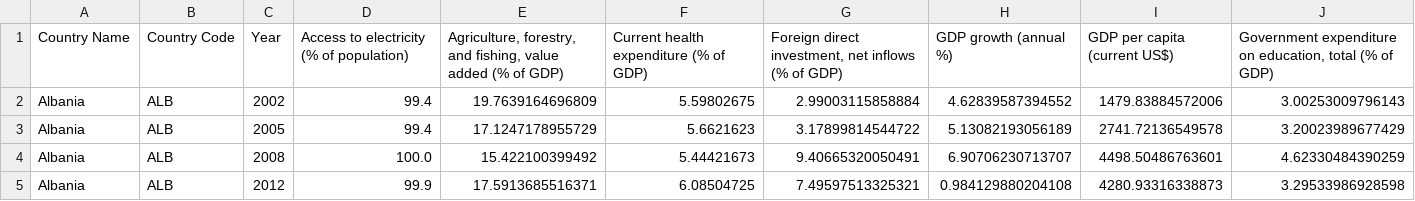
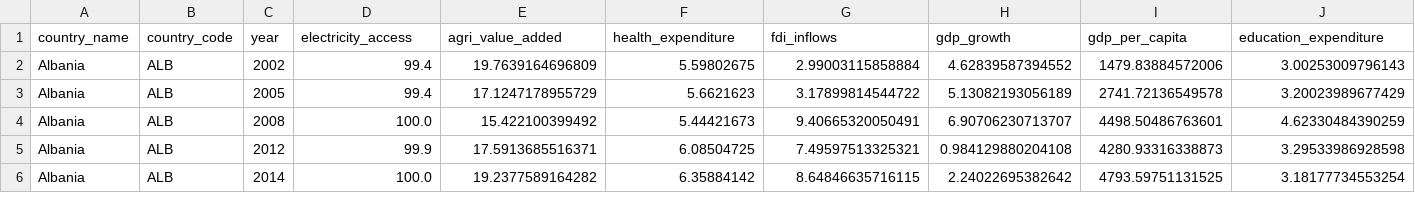
Before and after one commit to teniolaiji/MLSummative-_Regression-Analysis, a CSV file: wdi_poverty_panel_clean.csv, drawn as a sheet; only a part is shown; the shorter side is filled out with more unchanged rows; removed rows and columns are numbered as before the commit, all else as after; rows hold the shown columns only; the diff names each change by its address in the sheet, - before the commit and + after, or states it on an @@ line.

Commit message:
Rename columns to cleaned dataset

```diff
--- a/wdi_poverty_panel_clean.csv
+++ b/wdi_poverty_panel_clean.csv
-row 1: Country Name | Country Code | Year | Access to electricity (% of population) | Agriculture, forestry, and fishing, value added (% of GDP) | Current health expenditure (% of GDP) | Foreign direct investment, net inflows (% of GDP) | GDP growth (annual %) | GDP per capita (current US$) | Government expenditure on education, total (% of GDP)
+row 1: country_name | country_code | year | electricity_access | agri_value_added | health_expenditure | fdi_inflows | gdp_growth | gdp_per_capita | education_expenditure
```
Also changed, not shown: 3 other files.
